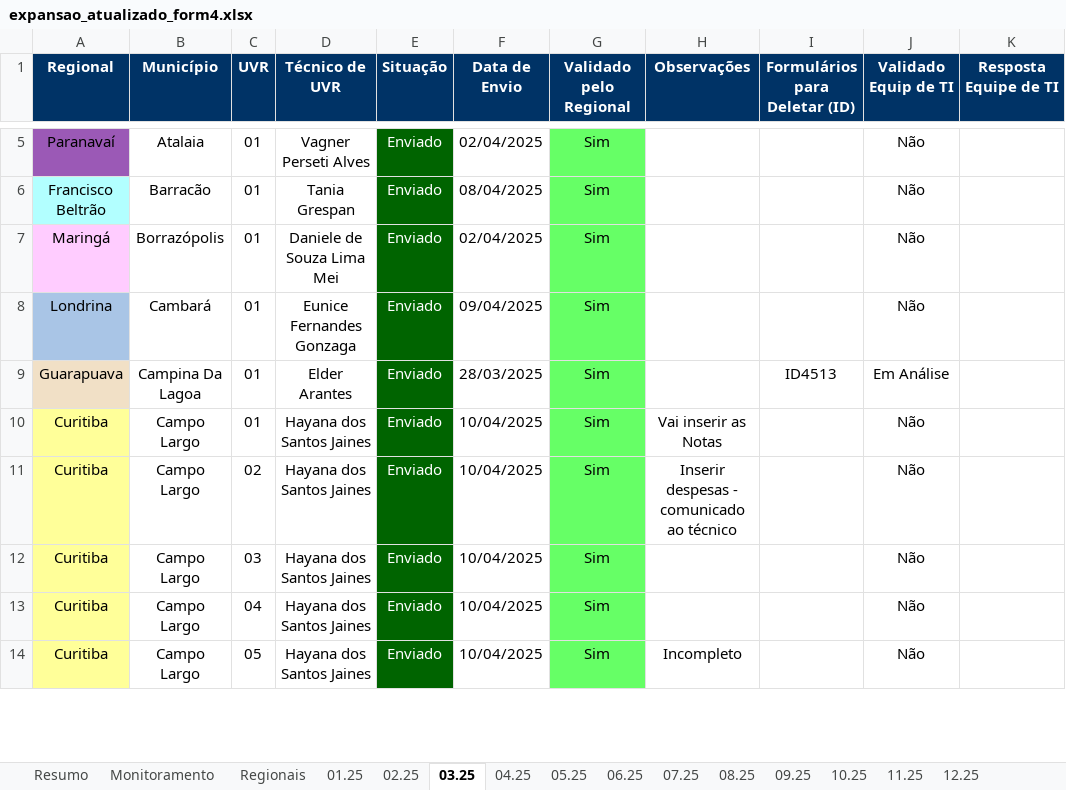
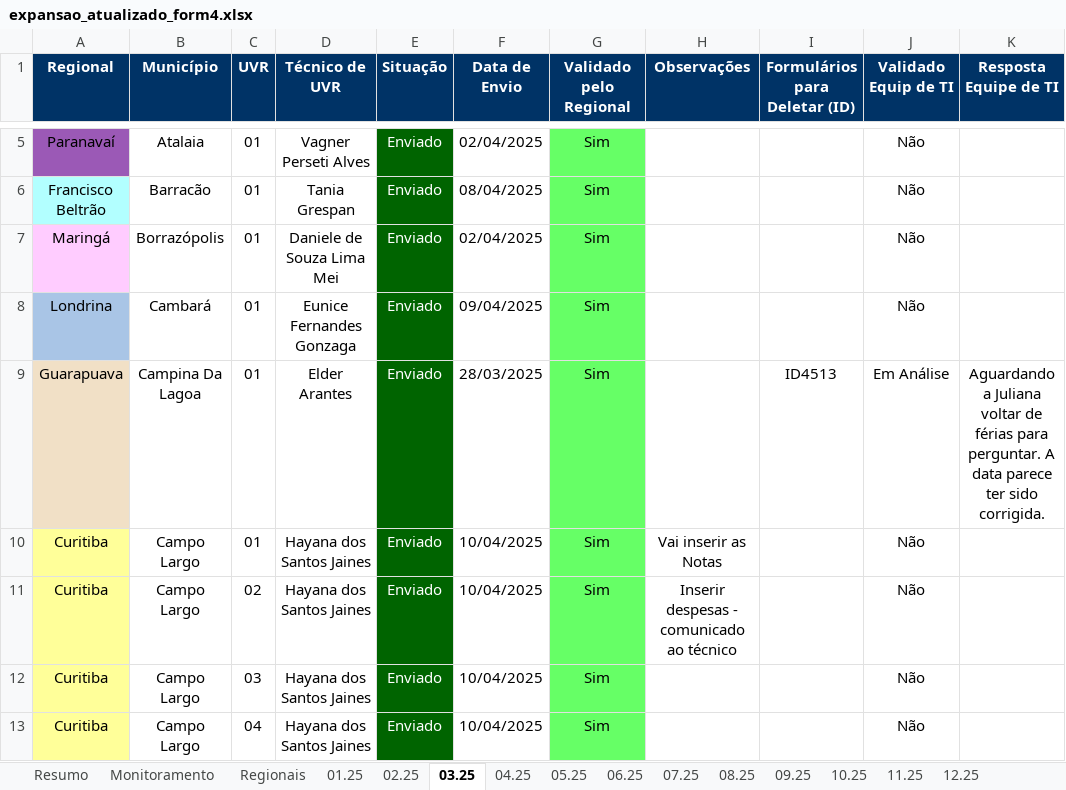
Before and after one commit to Josimarhdev/form_scripts, an Excel workbook: outputs/expansao_atualizado_form4.xlsx, sheet 03.25, drawn as a sheet; only a part is shown, gaps mark what is left out; the shorter side is filled out with more unchanged rows; values as stored, in another font and other column widths than the file's, no borders; conditional formats not drawn; the diff names each change by its address in the sheet, - before the commit and + after, or states it on an @@ line.

```diff
--- a/outputs/expansao_atualizado_form4.xlsx (sheet 03.25)
+++ b/outputs/expansao_atualizado_form4.xlsx (sheet 03.25)
-K9 (Resposta Equipe de TI): (empty)
+K9 (Resposta Equipe de TI): Aguardando a Juliana voltar de férias para perguntar. A data parece ter sido corrigida.
```
Also changed, not shown: sheet 05.25, sheet Irregulares, sheet 06.25, other sheet tabs, inputs/0 - Belém/0 - Monitoramento Form 4.xlsx, inputs/0 - Expansão/0 - Monitoramento Form 4.xlsx, 14 other files.
